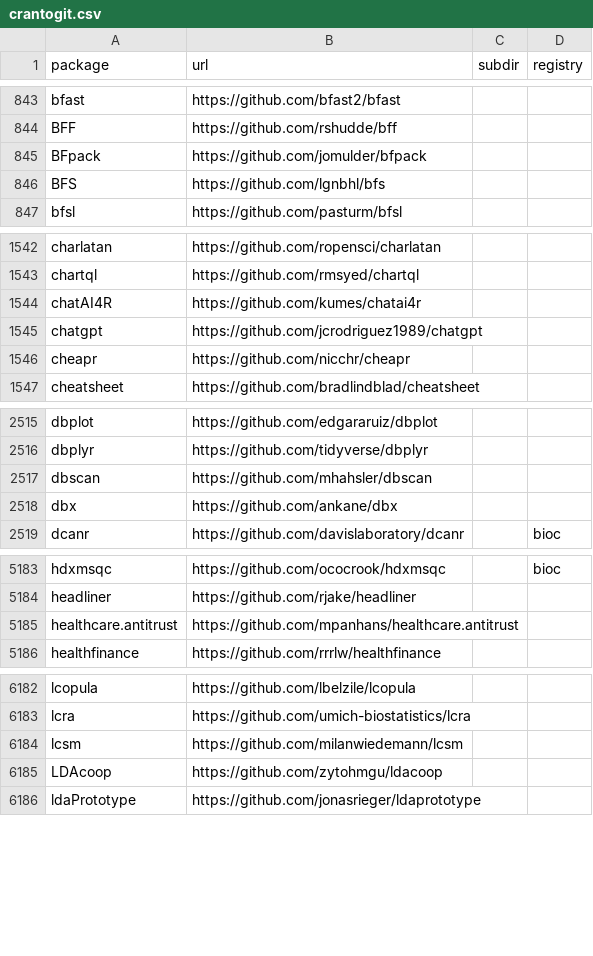
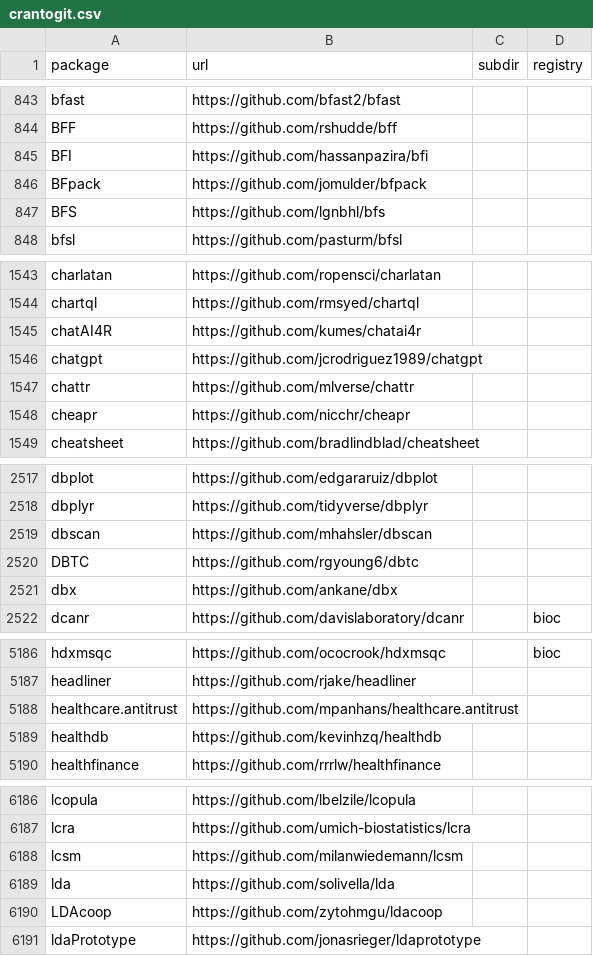
Before and after one commit to r-universe-org/cran-to-git, a CSV file: crantogit.csv, drawn as a sheet; only a part is shown, gaps mark what is left out; the diff covers the shown part only; the diff names each change by its address in the sheet, - before the commit and + after, or states it on an @@ line.

```diff
--- a/crantogit.csv
+++ b/crantogit.csv
+row 845: BFI | https://github.com/hassanpazira/bfi
+row 1547: chattr | https://github.com/mlverse/chattr
+row 2520: DBTC | https://github.com/rgyoung6/dbtc
+row 5189: healthdb | https://github.com/kevinhzq/healthdb
+row 6189: lda | https://github.com/solivella/lda
```
Also changed, not shown: 1 added row elsewhere in this file, universes.csv, 10 other files.
